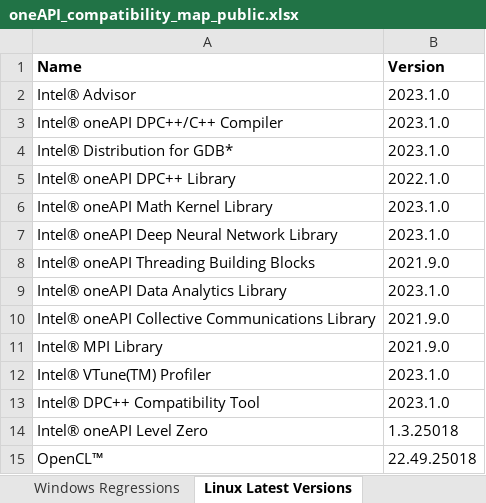
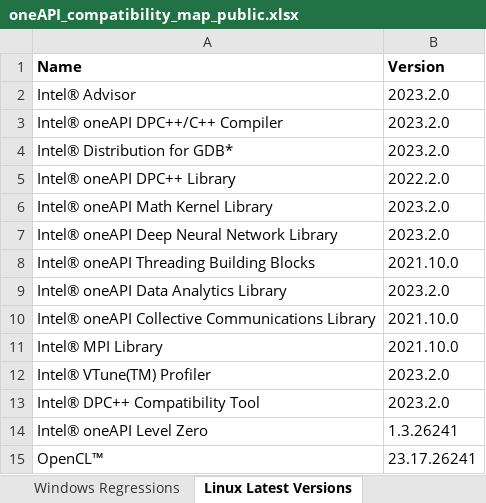
Before and after one commit to intel/diagnostics-utility, an Excel workbook: databases/src/oneAPI_compatibility_map_public.xlsx, sheet Linux Latest Versions, drawn as a sheet; values as stored, in another font and other column widths than the file's, no borders; the diff names each change by its address in the sheet, - before the commit and + after, or states it on an @@ line.

```diff
--- a/databases/src/oneAPI_compatibility_map_public.xlsx (sheet Linux Latest Versions)
+++ b/databases/src/oneAPI_compatibility_map_public.xlsx (sheet Linux Latest Versions)
-B2:B4 (Version): 2023.1.0
+B2:B4 (Version): 2023.2.0
-B5 (Version): 2022.1.0
+B5 (Version): 2022.2.0
-B6:B7 (Version): 2023.1.0
+B6:B7 (Version): 2023.2.0
-B8 (Version): 2021.9.0
+B8 (Version): 2021.10.0
-B9 (Version): 2023.1.0
+B9 (Version): 2023.2.0
-B10:B11 (Version): 2021.9.0
+B10:B11 (Version): 2021.10.0
-B12:B13 (Version): 2023.1.0
+B12:B13 (Version): 2023.2.0
-B14 (Version): 1.3.25018
+B14 (Version): 1.3.26241
-B15 (Version): 22.49.25018
+B15 (Version): 23.17.26241
```
Also changed, not shown: other sheet tabs, 3 other files.
